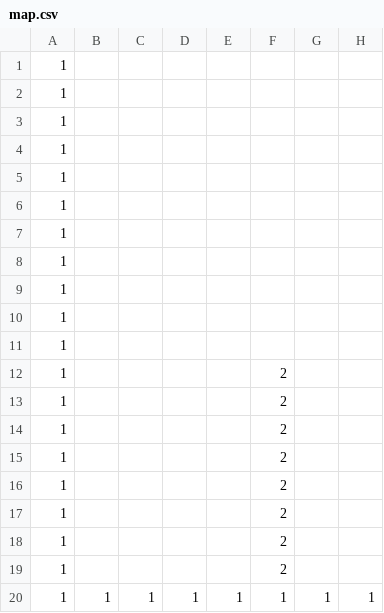
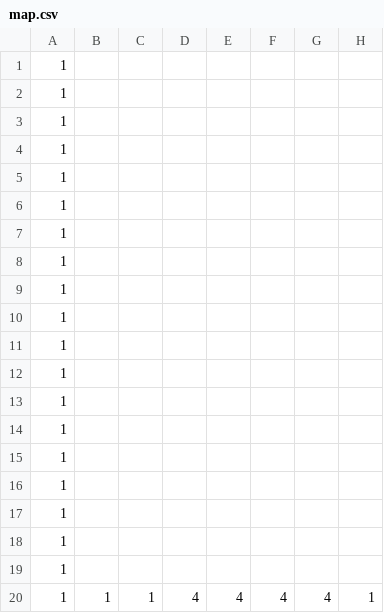
Before and after one commit to Noir-0409/3D_Action, a CSV file: DirectXGame/Resources/map.csv, drawn as a sheet; only a part is shown; the diff names each change by its address in the sheet, - before the commit and + after, or states it on an @@ line.

```diff
--- a/DirectXGame/Resources/map.csv
+++ b/DirectXGame/Resources/map.csv
-F12:F19: 2
+F12:F19: (empty)
-D20: 1
+D20: 4
-E20: 1
+E20: 4
-F20: 1
+F20: 4
-G20: 1
+G20: 4
```
Also changed, not shown: 9 other files.
